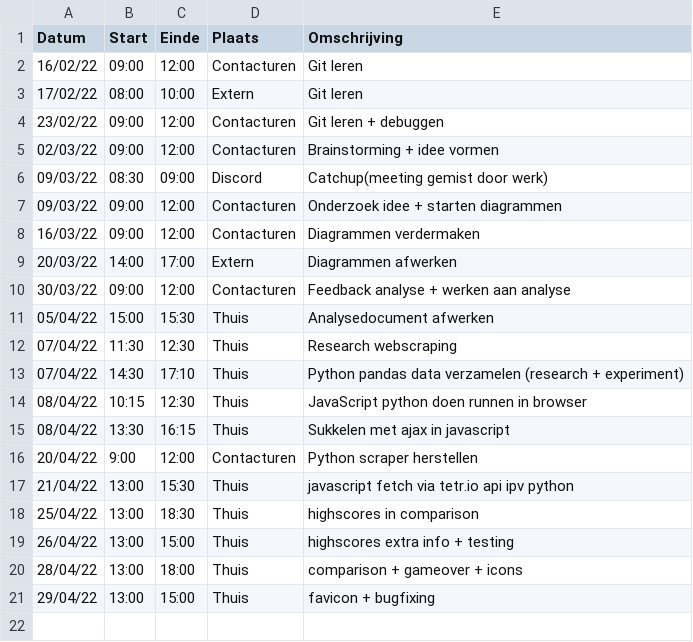
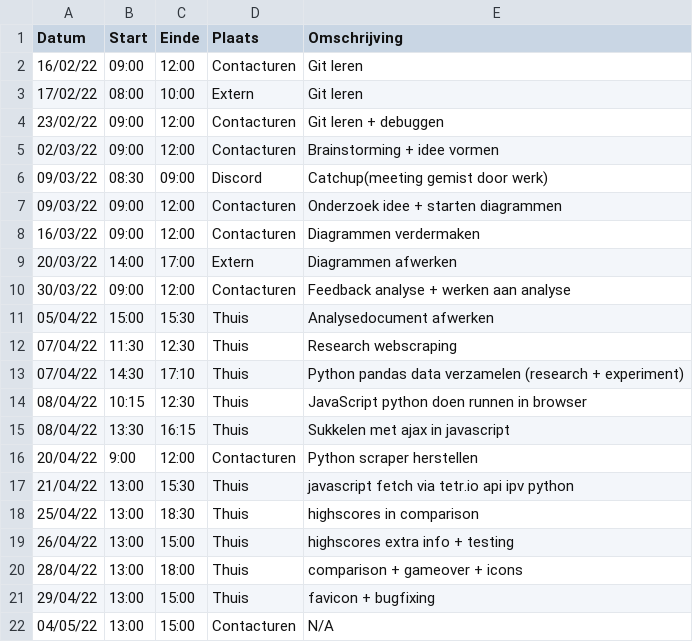
Before and after one commit to matissecallewaert/ai-tetris, a CSV file: logboeken/CallensJosse.csv, drawn as a sheet.

Commit message:
Update CallensJosse.csv

```diff
--- a/logboeken/CallensJosse.csv
+++ b/logboeken/CallensJosse.csv
@@ -21 +21,2 @@ Datum,Start,Einde,Plaats,Omschrijving
 29/04/22,13:00,15:00,Thuis,favicon + bugfixing
+04/05/22,13:00,15:00,Contacturen,N/A
```
